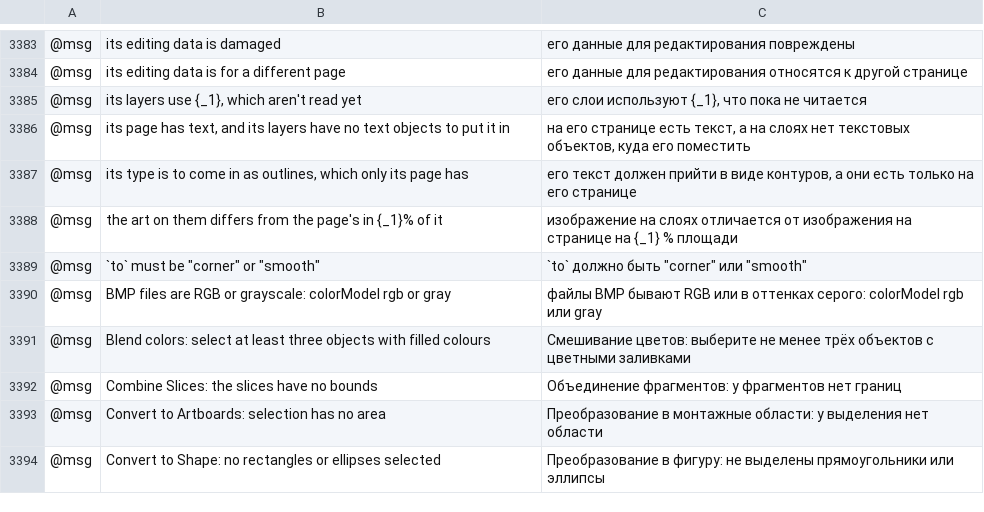
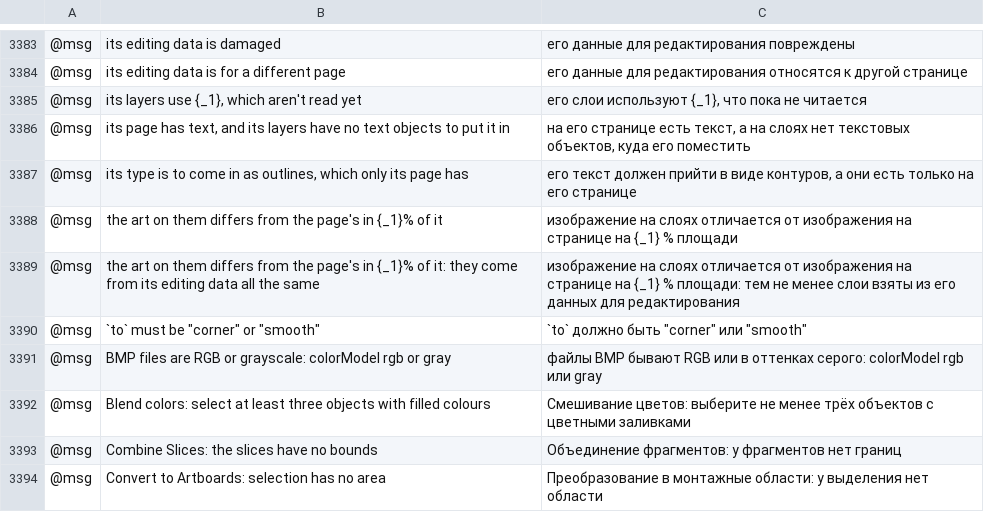
Before and after one commit to SiteSentrix/StitchFoundry, a TSV file: crates/ui-egui/src/i18n/ru.tsv, drawn as a sheet; only a part is shown, gaps mark what is left out; the shorter side is filled out with more unchanged rows; the diff names each change by its address in the sheet, - before the commit and + after, or states it on an @@ line.

Commit message:
Catalog rows for the trusted editing data note; the fuzz reads hostile editing data trusted too

```diff
--- a/crates/ui-egui/src/i18n/ru.tsv
+++ b/crates/ui-egui/src/i18n/ru.tsv
+row 3389: @msg | the art on them differs from the page's in {_1}% of it: they come from its editing data all the same | изображение на слоях отличается от изображения на странице на {_1} % площади: тем не менее слои взяты из его данных для редактирования
```
Also changed, not shown: crates/ui-egui/src/i18n/es.tsv, crates/ui-egui/src/i18n/fr.tsv, 9 other files.
